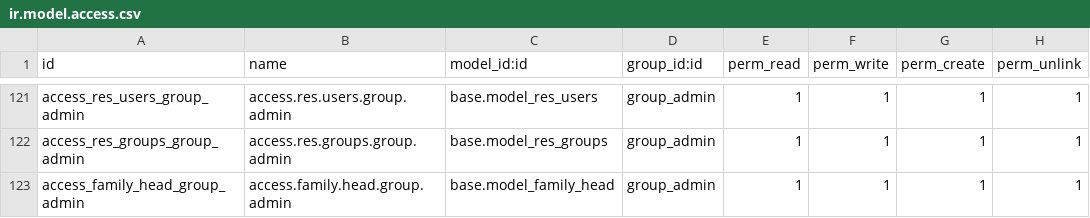
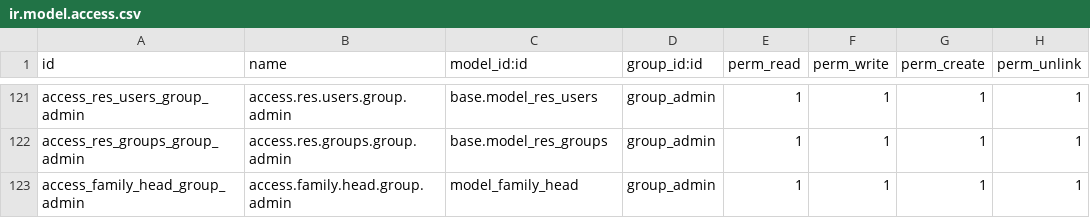
Before and after one commit to eman000tahaz/girls_erp, a CSV file: custom-addons/zakat/security/ir.model.access.csv, drawn as a sheet; only a part is shown, gaps mark what is left out.

Commit message:
solve security problem

```diff
--- a/custom-addons/zakat/security/ir.model.access.csv
+++ b/custom-addons/zakat/security/ir.model.access.csv
@@ -122,2 +122,2 @@ access_res_users_group_admin,access.res.users.group.admin,base.model_res_users,g
 access_res_groups_group_admin,access.res.groups.group.admin,base.model_res_groups,group_admin,1,1,1,1
-access_family_head_group_admin,access.family.head.group.admin,base.model_family_head,group_admin,1,1,1,1
+access_family_head_group_admin,access.family.head.group.admin,model_family_head,group_admin,1,1,1,1
```
